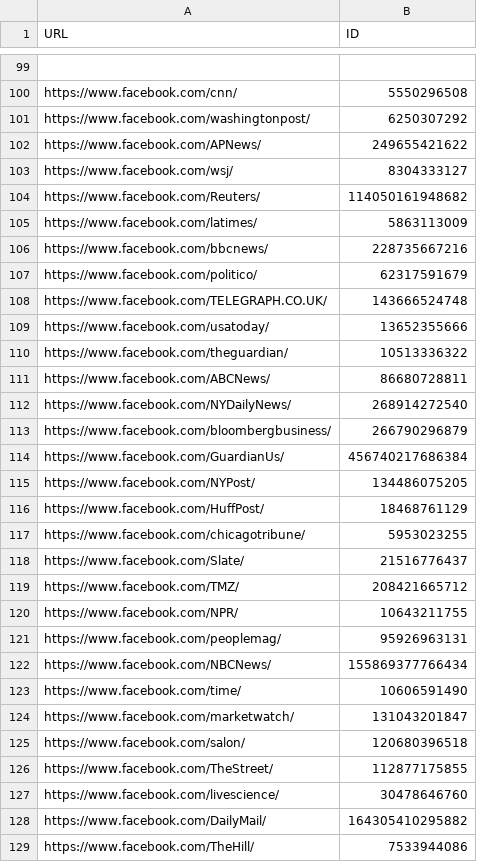
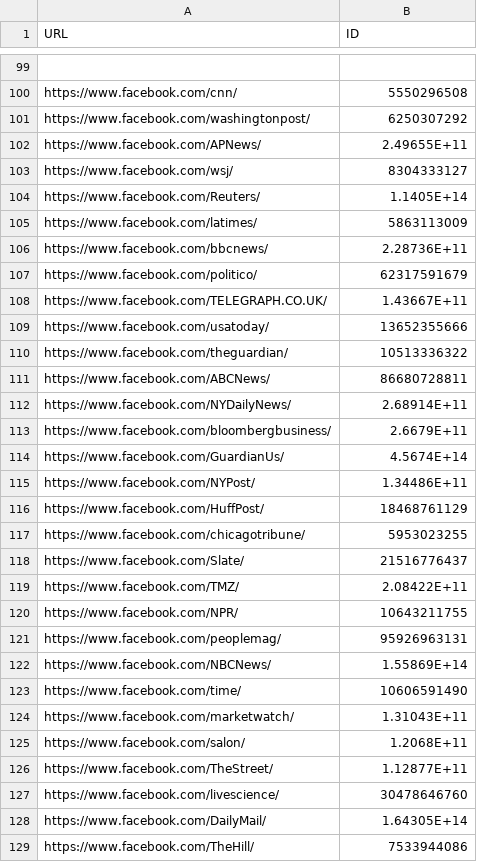
Before and after one commit to eholderness95/131_Final, a CSV file: page_ids.csv, drawn as a sheet; only a part is shown, gaps mark what is left out; the diff covers the shown part only.

```diff
--- a/page_ids.csv
+++ b/page_ids.csv
@@ -101,9 +101,9 @@ https://www.facebook.com/cnn/,5550296508
 https://www.facebook.com/washingtonpost/,6250307292
-https://www.facebook.com/APNews/,249655421622
+https://www.facebook.com/APNews/,2.49655E+11
 https://www.facebook.com/wsj/,8304333127
-https://www.facebook.com/Reuters/,114050161948682
+https://www.facebook.com/Reuters/,1.1405E+14
 https://www.facebook.com/latimes/,5863113009
-https://www.facebook.com/bbcnews/,228735667216
+https://www.facebook.com/bbcnews/,2.28736E+11
 https://www.facebook.com/politico/,62317591679
-https://www.facebook.com/TELEGRAPH.CO.UK/,143666524748
+https://www.facebook.com/TELEGRAPH.CO.UK/,1.43667E+11
 https://www.facebook.com/usatoday/,13652355666
@@ -111,6 +111,6 @@ https://www.facebook.com/theguardian/,10513336322
 https://www.facebook.com/ABCNews/,86680728811
-https://www.facebook.com/NYDailyNews/,268914272540
-https://www.facebook.com/bloombergbusiness/,266790296879
-https://www.facebook.com/GuardianUs/,456740217686384
-https://www.facebook.com/NYPost/,134486075205
+https://www.facebook.com/NYDailyNews/,2.68914E+11
+https://www.facebook.com/bloombergbusiness/,2.6679E+11
+https://www.facebook.com/GuardianUs/,4.5674E+14
+https://www.facebook.com/NYPost/,1.34486E+11
 https://www.facebook.com/HuffPost/,18468761129
@@ -118,12 +118,12 @@ https://www.facebook.com/chicagotribune/,5953023255
 https://www.facebook.com/Slate/,21516776437
-https://www.facebook.com/TMZ/,208421665712
+https://www.facebook.com/TMZ/,2.08422E+11
 https://www.facebook.com/NPR/,10643211755
 https://www.facebook.com/peoplemag/,95926963131
-https://www.facebook.com/NBCNews/,155869377766434
+https://www.facebook.com/NBCNews/,1.55869E+14
 https://www.facebook.com/time/,10606591490
-https://www.facebook.com/marketwatch/,131043201847
-https://www.facebook.com/salon/,120680396518
-https://www.facebook.com/TheStreet/,112877175855
+https://www.facebook.com/marketwatch/,1.31043E+11
+https://www.facebook.com/salon/,1.2068E+11
+https://www.facebook.com/TheStreet/,1.12877E+11
 https://www.facebook.com/livescience/,30478646760
-https://www.facebook.com/DailyMail/,164305410295882
+https://www.facebook.com/DailyMail/,1.64305E+14
 https://www.facebook.com/TheHill/,7533944086
```
Also changed, not shown: 44 edited cells elsewhere in this file, 3 other files.
